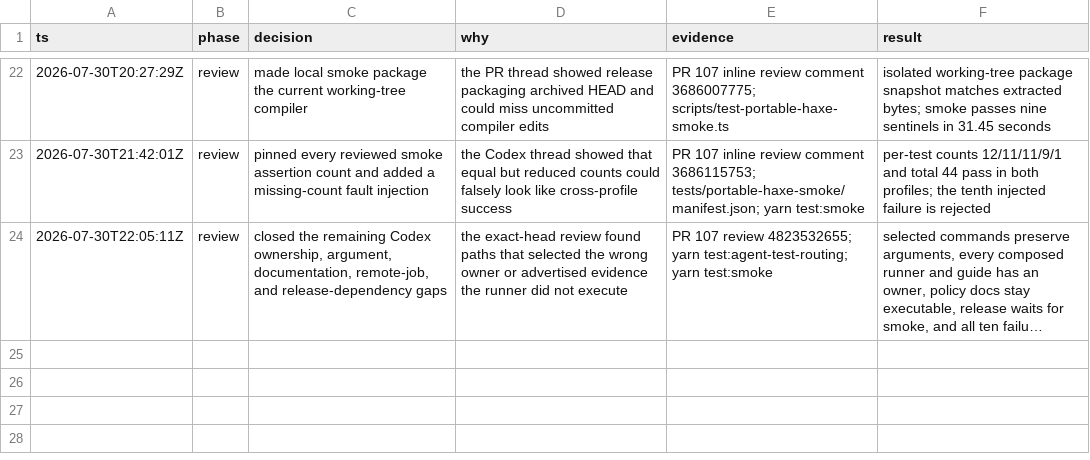
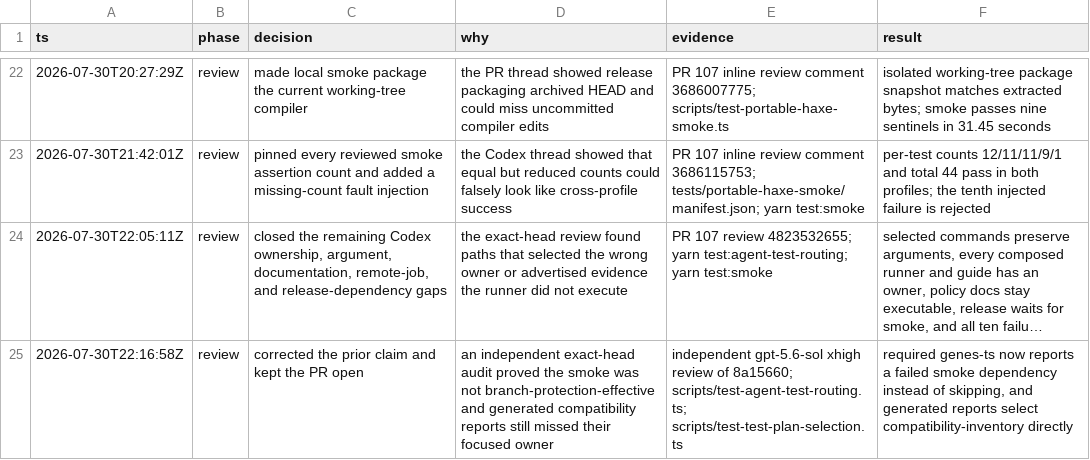
Before and after one commit to fullofcaffeine/genes-ts, a TSV file: .audit/genes-brxy.tsv, drawn as a sheet; only a part is shown, gaps mark what is left out; long unchanged cells end in …; the diff names each change by its address in the sheet, - before the commit and + after, or states it on an @@ line.

Commit message:
test(ci): make smoke failures branch-blocking
The official Haxe smoke ran as a separate hosted job, but branch protection did not require that job. A smoke failure could therefore leave every protected check green. Generated compatibility reports also expanded to broad validation without selecting the focused checker that owns those claims.\n\nThe protected genes-ts job now waits for the smoke preflight, runs even when that dependency fails, and reports an explicit failure instead of becoming a GitHub-successful skip. Compatibility report outputs are now direct owners of the deterministic compatibility checker. Regression checks lock both relationships.\n\nVerified with test:agent-test-routing and test:main-protection-policy.

```diff
--- a/.audit/genes-brxy.tsv
+++ b/.audit/genes-brxy.tsv
+row 25: 2026-07-30T22:16:58Z | review | corrected the prior claim and kept the PR open | an independent exact-head audit proved the smoke was not branch-protection-effective and generated compatibility reports still missed their focused owner | independent gpt-5.6-sol xhigh review of 8a15660; scripts/test-agent-test-routing.ts; scripts/test-test-plan-selection.ts | required genes-ts now reports a failed smoke dependency instead of skipping, and generated reports select compatibility-inventory directly
```
Also changed, not shown: 4 other files.
